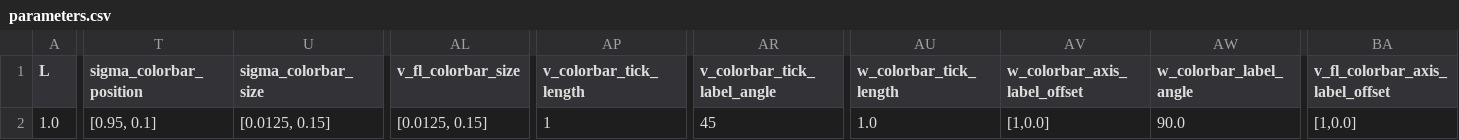
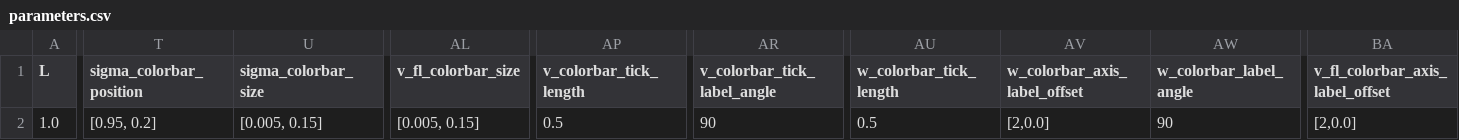
Before and after one commit to mcastel1/paper_ale, a CSV file: figures/figure_5/parameters.csv, drawn as a sheet; only a part is shown, gaps mark what is left out; the diff covers the shown part only; the diff names each change by its address in the sheet, - before the commit and + after, or states it on an @@ line.

Commit message:
angle

```diff
--- a/figures/figure_5/parameters.csv
+++ b/figures/figure_5/parameters.csv
-T2 (sigma_colorbar_position): [0.95, 0.1]
+T2 (sigma_colorbar_position): [0.95, 0.2]
-U2 (sigma_colorbar_size): [0.0125, 0.15]
+U2 (sigma_colorbar_size): [0.005, 0.15]
-AL2 (v_fl_colorbar_size): [0.0125, 0.15]
+AL2 (v_fl_colorbar_size): [0.005, 0.15]
-AP2 (v_colorbar_tick_length): 1
+AP2 (v_colorbar_tick_length): 0.5
-AR2 (v_colorbar_tick_label_angle): 45
+AR2 (v_colorbar_tick_label_angle): 90
-AU2 (w_colorbar_tick_length): 1.0
+AU2 (w_colorbar_tick_length): 0.5
-AV2 (w_colorbar_axis_label_offset): [1,0.0]
+AV2 (w_colorbar_axis_label_offset): [2,0.0]
-AW2 (w_colorbar_label_angle): 90.0
+AW2 (w_colorbar_label_angle): 90
-BA2 (v_fl_colorbar_axis_label_offset): [1,0.0]
+BA2 (v_fl_colorbar_axis_label_offset): [2,0.0]
```
Also changed, not shown: 19 edited cells elsewhere in this file, 2 other files.
